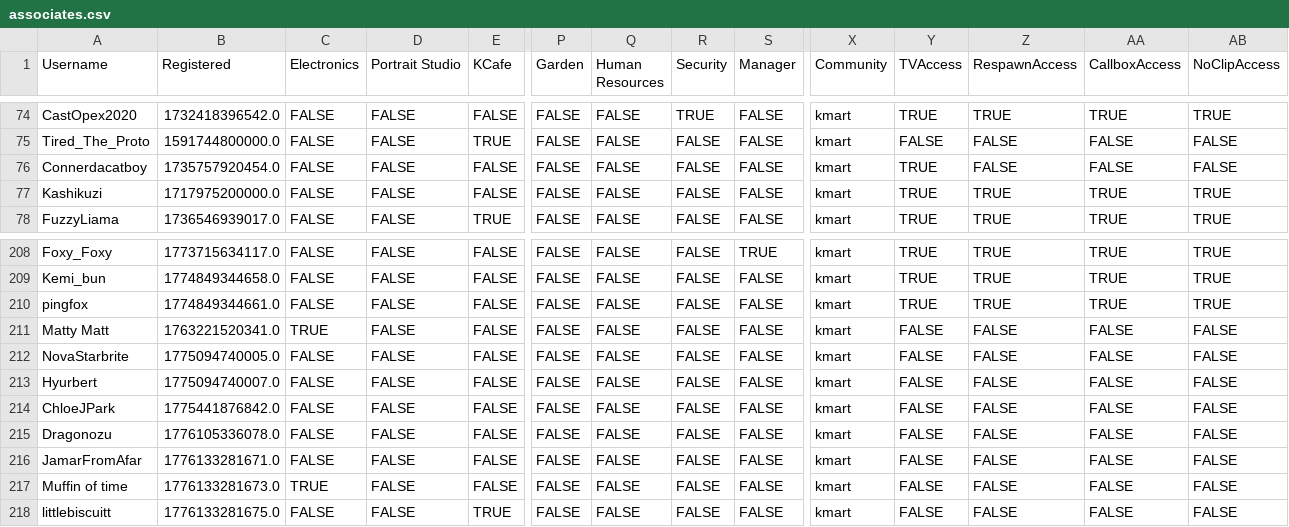
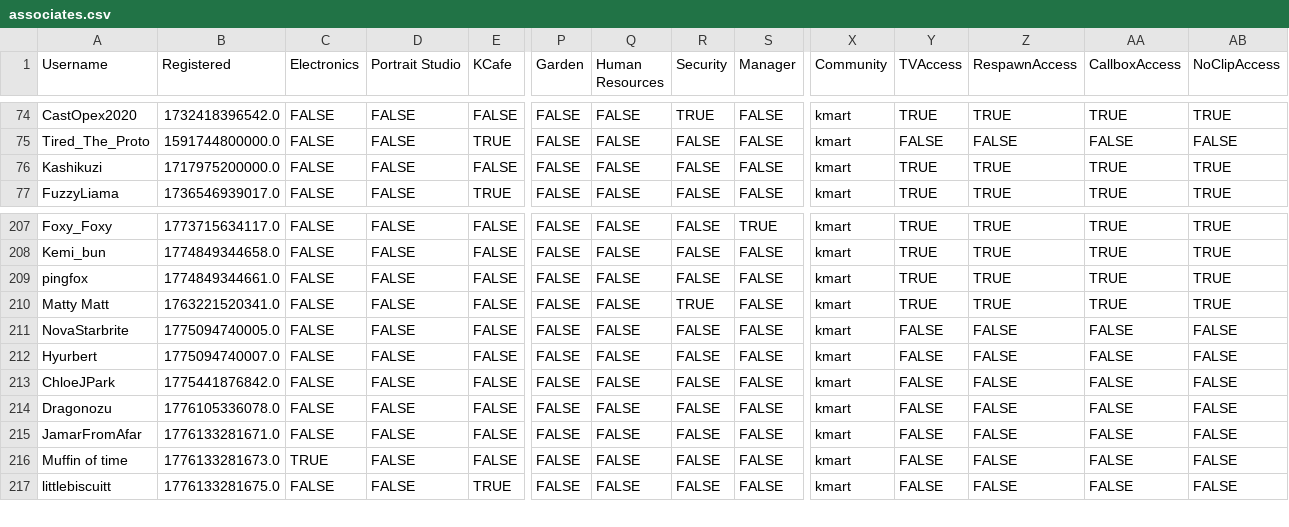
Before and after one commit to VRC-Kmart/aisle-6, a CSV file: clockboy/associates.csv, drawn as a sheet; only a part is shown, gaps mark what is left out; removed rows and columns are numbered as before the commit, all else as after; rows hold the shown columns only; the diff names each change by its address in the sheet, - before the commit and + after, or states it on an @@ line.

```diff
--- a/clockboy/associates.csv
+++ b/clockboy/associates.csv
-row 76: Connerdacatboy | 1735757920454.0 | FALSE | FALSE | FALSE | FALSE | FALSE | FALSE | FALSE | kmart | TRUE | FALSE | FALSE | FALSE
-C210 (Electronics): TRUE
+C210 (Electronics): FALSE
-R210 (Security): FALSE
+R210 (Security): TRUE
-Y210 (TVAccess): FALSE
+Y210 (TVAccess): TRUE
-Z210 (RespawnAccess): FALSE
+Z210 (RespawnAccess): TRUE
-AA210 (CallboxAccess): FALSE
+AA210 (CallboxAccess): TRUE
-AB210 (NoClipAccess): FALSE
+AB210 (NoClipAccess): TRUE
```
Also changed, not shown: 4 other files.
